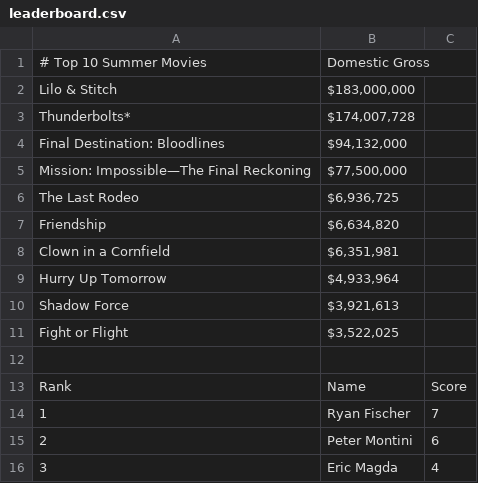
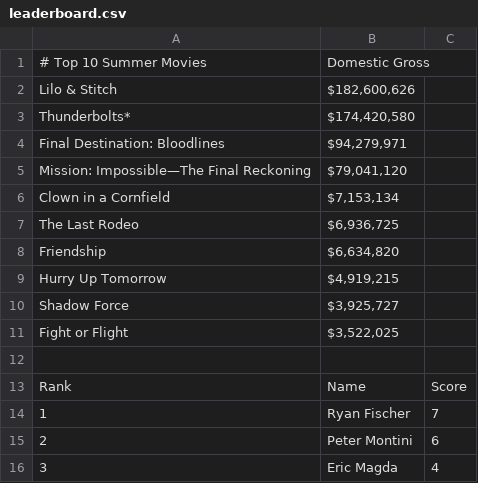
Before and after one commit to thewatcher7789/summer-movie-pool, a CSV file: docs/leaderboard.csv, drawn as a sheet; only a part is shown.

```diff
--- a/docs/leaderboard.csv
+++ b/docs/leaderboard.csv
@@ -1,11 +1,11 @@
 # Top 10 Summer Movies,Domestic Gross
-Lilo & Stitch,"$183,000,000"
-Thunderbolts*,"$174,007,728"
-Final Destination: Bloodlines,"$94,132,000"
-Mission: Impossible—The Final Reckoning,"$77,500,000"
+Lilo & Stitch,"$182,600,626"
+Thunderbolts*,"$174,420,580"
+Final Destination: Bloodlines,"$94,279,971"
+Mission: Impossible—The Final Reckoning,"$79,041,120"
+Clown in a Cornfield,"$7,153,134"
 The Last Rodeo,"$6,936,725"
 Friendship,"$6,634,820"
-Clown in a Cornfield,"$6,351,981"
-Hurry Up Tomorrow,"$4,933,964"
-Shadow Force,"$3,921,613"
+Hurry Up Tomorrow,"$4,919,215"
+Shadow Force,"$3,925,727"
 Fight or Flight,"$3,522,025"
```
Also changed, not shown: 1 other file.
